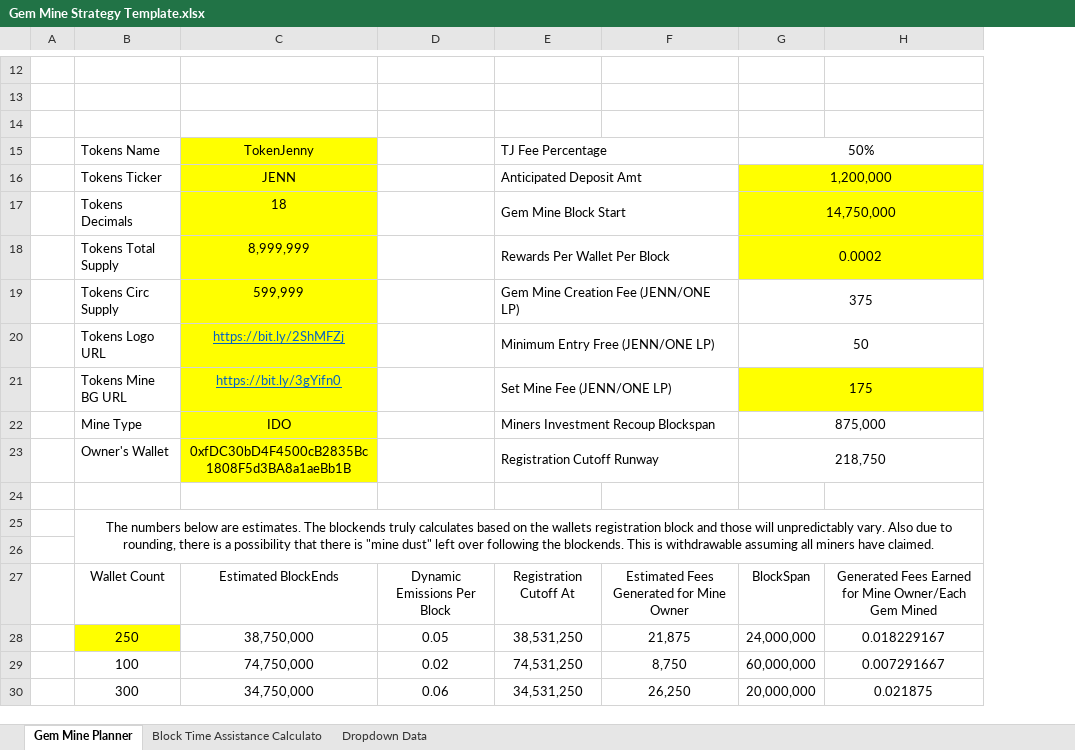
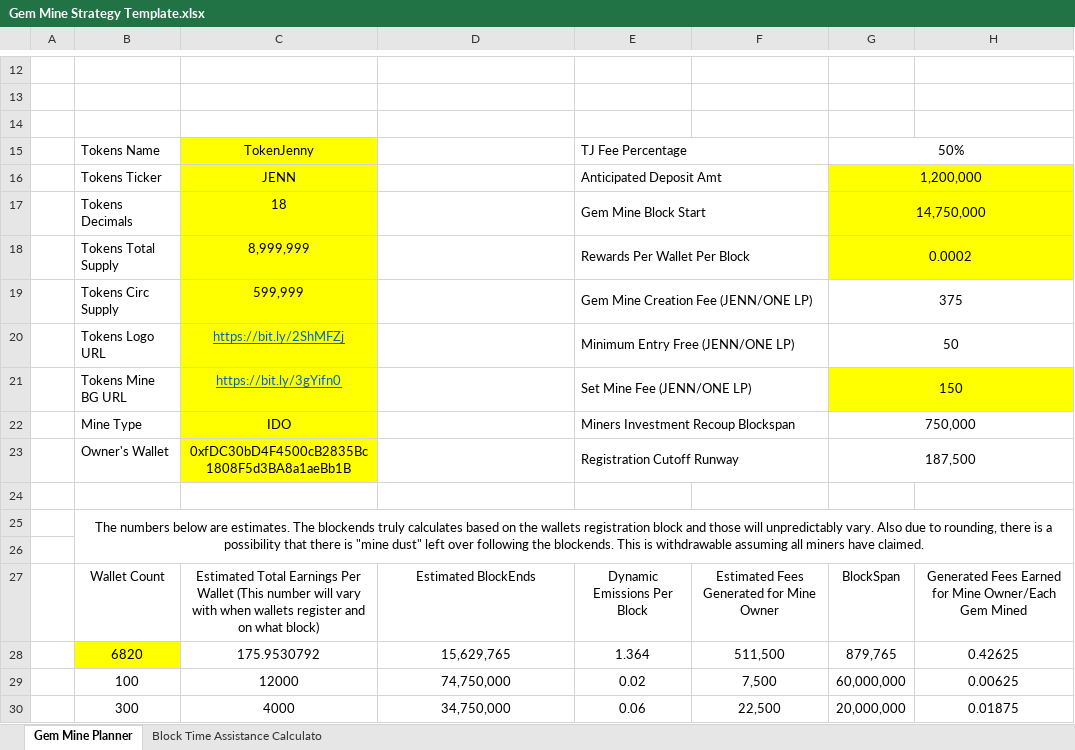
Before and after one commit to tokenjenny/TokenJenny-Public, an Excel workbook: Workbooks/Gem Mine Strategy Template.xlsx, sheet Gem Mine Planner, drawn as a sheet; only a part is shown, gaps mark what is left out; values as stored, in another font and other column widths than the file's, no borders; charts and pictures not drawn; removed rows and columns are numbered as before the commit, all else as after; the diff covers the shown part only; the diff names each change by its address in the sheet, - before the commit and + after, or states it on an @@ line.

Commit message:
Update Gem Mine Strategy Template.xlsx

```diff
--- a/Workbooks/Gem Mine Strategy Template.xlsx (sheet Gem Mine Planner)
+++ b/Workbooks/Gem Mine Strategy Template.xlsx (sheet Gem Mine Planner)
@@ sheet tab hidden: Dropdown Data @@
+column C, rows 15-20: TokenJenny | JENN | 18 | 8,999,999 | 599,999 | https://bit.ly/2ShMFZj; row 27: Estimated Total Earnings Per Wallet (This number will vary with when wallets register and on what block); rows 29-30: 12000 | 4000
-column E, rows 15-20: TJ Fee Percentage | Anticipated Deposit Amt | Gem Mine Block Start | Rewards Per Wallet Per Block | Gem Mine Creation Fee (JENN/ONE LP) | Minimum Entry Free (JENN/ONE LP); row 27: Registration Cutoff At; rows 29-30: 74,531,250 | 34,531,250
-D15: TokenJenny
+D15: (empty)
-D15:D20 fill: #FFFF00
+D15:D20 fill: none
-E15: (empty)
+E15: TJ Fee Percentage
+E15:F15 merged
-D16: JENN
+D16: (empty)
-E16: (empty)
+E16: Anticipated Deposit Amt
+E16:F16 merged
-D17: 18
+D17: (empty)
-E17: (empty)
+E17: Gem Mine Block Start
+E17:F17 merged
-D18: 8,999,999
+D18: (empty)
-E18: (empty)
+E18: Rewards Per Wallet Per Block
+E18:F18 merged
-D19: 599,999
+D19: (empty)
-E19: (empty)
+E19: Gem Mine Creation Fee (JENN/ONE LP)
+E19:F19 merged
-D20: https://bit.ly/2ShMFZj
+D20: (empty)
-E20: (empty)
+E20: Minimum Entry Free (JENN/ONE LP)
+E20:F20 merged
-row 21:  | Tokens Mine BG URL | https://bit.ly/3gYifn0 |  | Set Mine Fee (JENN/ONE LP) |  | 175
-row 22:  | Mine Type | IDO |  | Miners Investment Recoup Blockspan |  | 875,000
-row 23:  | Owner's Wallet | 0xfDC30bD4F4500cB2835Bc1808F5d3BA8a1aeBb1B |  | Registration Cutoff Runway |  | 218,750
+row 21:  | Tokens Mine BG URL | https://bit.ly/3gYifn0 |  | Set Mine Fee (JENN/ONE LP) |  | 150
+row 22:  | Mine Type | IDO |  | Miners Investment Recoup Blockspan |  | 750,000
+row 23:  | Owner's Wallet | 0xfDC30bD4F4500cB2835Bc1808F5d3BA8a1aeBb1B |  | Registration Cutoff Runway |  | 187,500
-row 28:  | 250 | 38,750,000 | 0.05 | 38,531,250 | 21,875 | 24,000,000 | 0.018229167
+row 28:  | 6820 | 175.9530792 | 15,629,765 | 1.364 | 511,500 | 879,765 | 0.42625
-F29: 8,750
+F29: 7,500
-H29: 0.007291667
+H29: 0.00625
-F30: 26,250
+F30: 22,500
-H30: 0.021875
+H30: 0.01875
```
Also changed, not shown: 30 edited cells elsewhere in this sheet, sheet Block Time Assistance Calculato, formulas that keep their value, charts or pictures.
